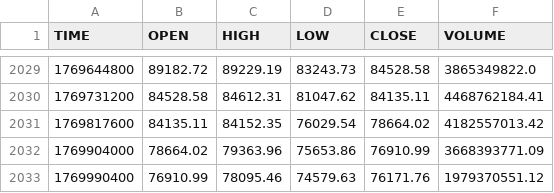
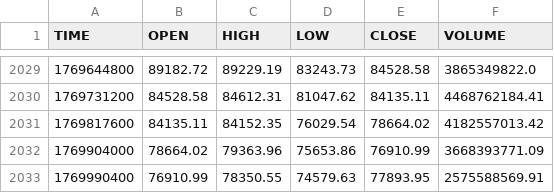
Before and after one commit to stpunos/bitcoin-datasets, a CSV file: data/coindesk/histoday.csv, drawn as a sheet; only a part is shown, gaps mark what is left out.

```diff
--- a/data/coindesk/histoday.csv
+++ b/data/coindesk/histoday.csv
@@ -2032,2 +2032,2 @@ TIME,OPEN,HIGH,LOW,CLOSE,VOLUME
 1769904000,78664.02,79363.96,75653.86,76910.99,3668393771.09
-1769990400,76910.99,78095.46,74579.63,76171.76,1979370551.12
+1769990400,76910.99,78350.55,74579.63,77893.95,2575588569.91
```
Also changed, not shown: data/coindesk/histohour.csv, data/coindesk/hourly_social_data.csv, 2 other files.
